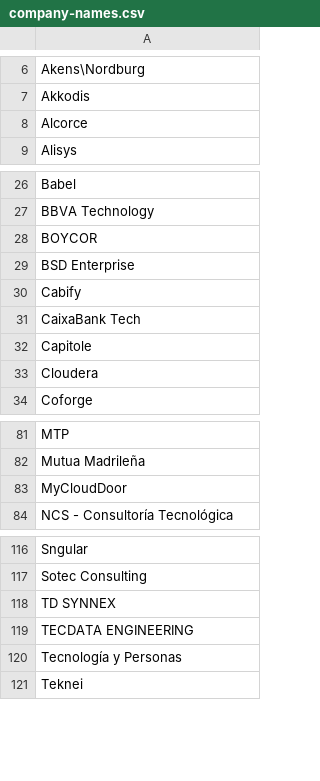
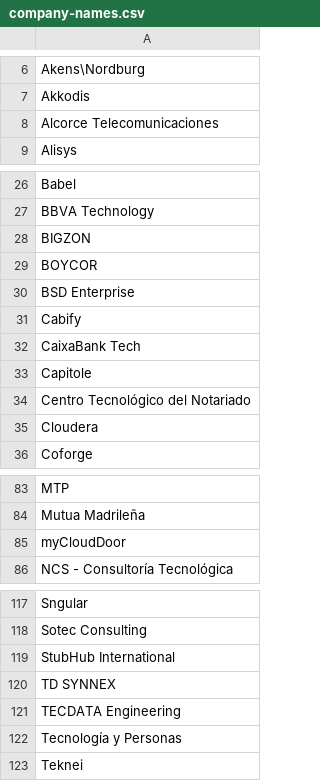
Before and after one commit to Alvraro/curro-scraper, a CSV file: data/company-importer/input/company-names.csv, drawn as a sheet; only a part is shown, gaps mark what is left out; the diff covers the shown part only.

Commit message:
added companies

```diff
--- a/data/company-importer/input/company-names.csv
+++ b/data/company-importer/input/company-names.csv
@@ -7,3 +7,3 @@ Akens\Nordburg
 Akkodis
-Alcorce
+Alcorce Telecomunicaciones
 Alisys
@@ -27,2 +27,3 @@ Babel
 BBVA Technology
+BIGZON
 BOYCOR
@@ -32,2 +33,3 @@ CaixaBank Tech
 Capitole
+Centro Tecnológico del Notariado
 Cloudera
@@ -82,3 +84,3 @@ MTP
 Mutua Madrileña
-MyCloudDoor
+myCloudDoor
 NCS - Consultoría Tecnológica
@@ -117,4 +118,5 @@ Sngular
 Sotec Consulting
+StubHub International
 TD SYNNEX
-TECDATA ENGINEERING
+TECDATA Engineering
 Tecnología y Personas
```
Also changed, not shown: 1 removed row elsewhere in this file.
